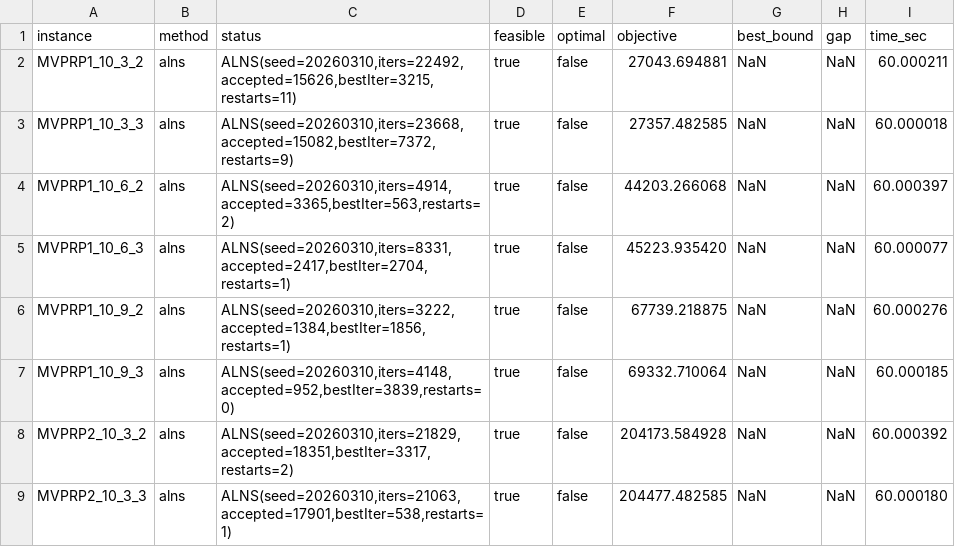
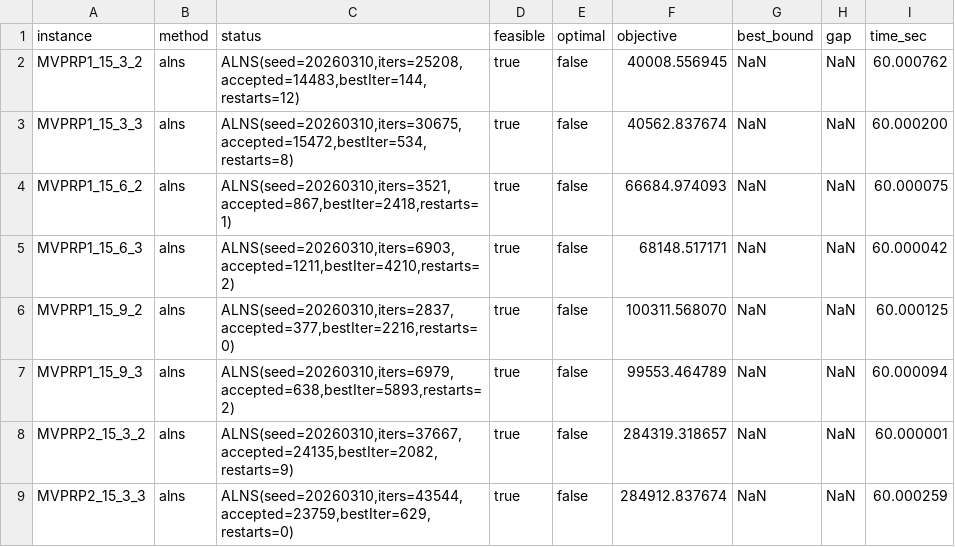
Before and after one commit to cququantum/MVPPRP_ALNS, a CSV file: 15_results_alns_24cases_bak.csv, drawn as a sheet; only a part is shown; the diff covers the shown part only.

```diff
--- a/15_results_alns_24cases_bak.csv
+++ b/15_results_alns_24cases_bak.csv
@@ -1,9 +1,9 @@
 instance,method,status,feasible,optimal,objective,best_bound,gap,time_sec
-"MVPRP1_10_3_2","alns","ALNS(seed=20260310,iters=22492,accepted=15626,bestIter=3215,restarts=11)",true,false,27043.694881,NaN,NaN,60.000211
-"MVPRP1_10_3_3","alns","ALNS(seed=20260310,iters=23668,accepted=15082,bestIter=7372,restarts=9)",true,false,27357.482585,NaN,NaN,60.000018
-"MVPRP1_10_6_2","alns","ALNS(seed=20260310,iters=4914,accepted=3365,bestIter=563,restarts=2)",true,false,44203.266068,NaN,NaN,60.000397
-"MVPRP1_10_6_3","alns","ALNS(seed=20260310,iters=8331,accepted=2417,bestIter=2704,restarts=1)",true,false,45223.935420,NaN,NaN,60.000077
-"MVPRP1_10_9_2","alns","ALNS(seed=20260310,iters=3222,accepted=1384,bestIter=1856,restarts=1)",true,false,67739.218875,NaN,NaN,60.000276
-"MVPRP1_10_9_3","alns","ALNS(seed=20260310,iters=4148,accepted=952,bestIter=3839,restarts=0)",true,false,69332.710064,NaN,NaN,60.000185
-"MVPRP2_10_3_2","alns","ALNS(seed=20260310,iters=21829,accepted=18351,bestIter=3317,restarts=2)",true,false,204173.584928,NaN,NaN,60.000392
-"MVPRP2_10_3_3","alns","ALNS(seed=20260310,iters=21063,accepted=17901,bestIter=538,restarts=1)",true,false,204477.482585,NaN,NaN,60.000180
+"MVPRP1_15_3_2","alns","ALNS(seed=20260310,iters=25208,accepted=14483,bestIter=144,restarts=12)",true,false,40008.556945,NaN,NaN,60.000762
+"MVPRP1_15_3_3","alns","ALNS(seed=20260310,iters=30675,accepted=15472,bestIter=534,restarts=8)",true,false,40562.837674,NaN,NaN,60.000200
+"MVPRP1_15_6_2","alns","ALNS(seed=20260310,iters=3521,accepted=867,bestIter=2418,restarts=1)",true,false,66684.974093,NaN,NaN,60.000075
+"MVPRP1_15_6_3","alns","ALNS(seed=20260310,iters=6903,accepted=1211,bestIter=4210,restarts=2)",true,false,68148.517171,NaN,NaN,60.000042
+"MVPRP1_15_9_2","alns","ALNS(seed=20260310,iters=2837,accepted=377,bestIter=2216,restarts=0)",true,false,100311.568070,NaN,NaN,60.000125
+"MVPRP1_15_9_3","alns","ALNS(seed=20260310,iters=6979,accepted=638,bestIter=5893,restarts=2)",true,false,99553.464789,NaN,NaN,60.000094
+"MVPRP2_15_3_2","alns","ALNS(seed=20260310,iters=37667,accepted=24135,bestIter=2082,restarts=9)",true,false,284319.318657,NaN,NaN,60.000001
+"MVPRP2_15_3_3","alns","ALNS(seed=20260310,iters=43544,accepted=23759,bestIter=629,restarts=0)",true,false,284912.837674,NaN,NaN,60.000259
```
Also changed, not shown: 64 edited cells elsewhere in this file, 1 other file.
